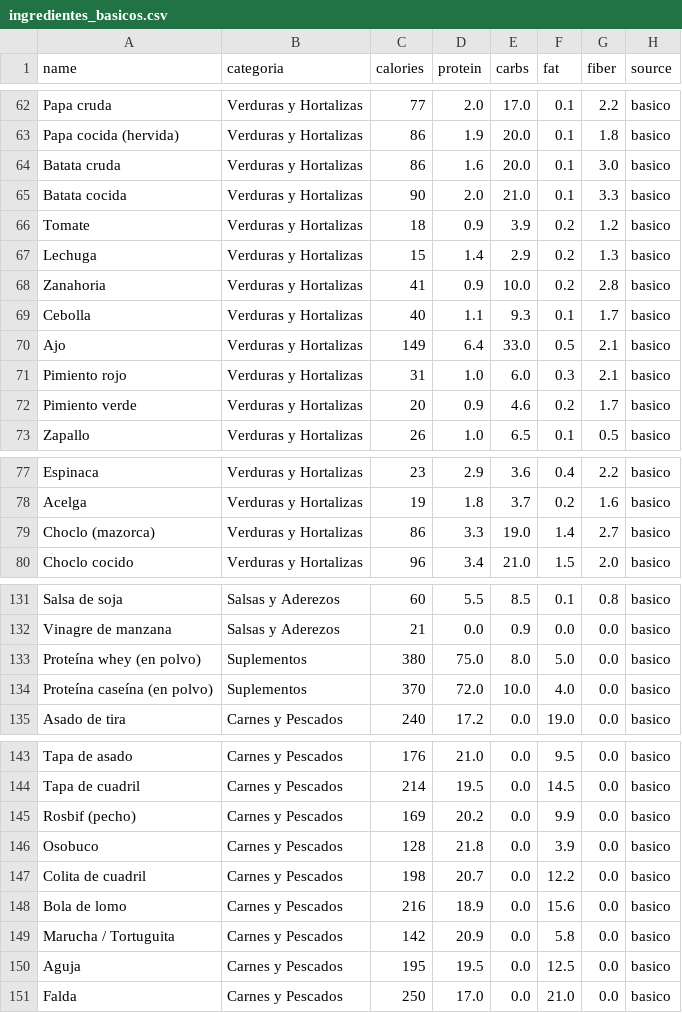
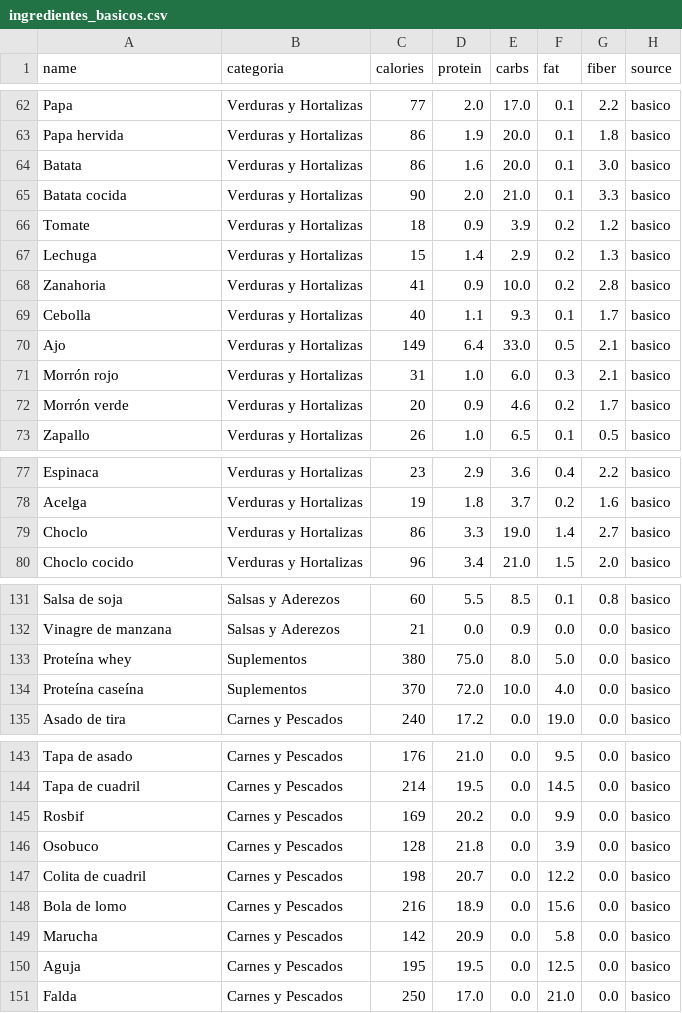
Before and after one commit to bgianfran/Tracker_Fitness, a CSV file: data/ingredientes_basicos.csv, drawn as a sheet; only a part is shown, gaps mark what is left out; the diff covers the shown part only; the diff names each change by its address in the sheet, - before the commit and + after, or states it on an @@ line.

```diff
--- a/data/ingredientes_basicos.csv
+++ b/data/ingredientes_basicos.csv
-A62 (name): Papa cruda
+A62 (name): Papa
-A63 (name): Papa cocida (hervida)
+A63 (name): Papa hervida
-A64 (name): Batata cruda
+A64 (name): Batata
-A71 (name): Pimiento rojo
+A71 (name): Morrón rojo
-A72 (name): Pimiento verde
+A72 (name): Morrón verde
-A79 (name): Choclo (mazorca)
+A79 (name): Choclo
-A133 (name): Proteína whey (en polvo)
+A133 (name): Proteína whey
-A134 (name): Proteína caseína (en polvo)
+A134 (name): Proteína caseína
-A145 (name): Rosbif (pecho)
+A145 (name): Rosbif
-A149 (name): Marucha / Tortuguita
+A149 (name): Marucha
```
Also changed, not shown: 44 edited cells elsewhere in this file.
